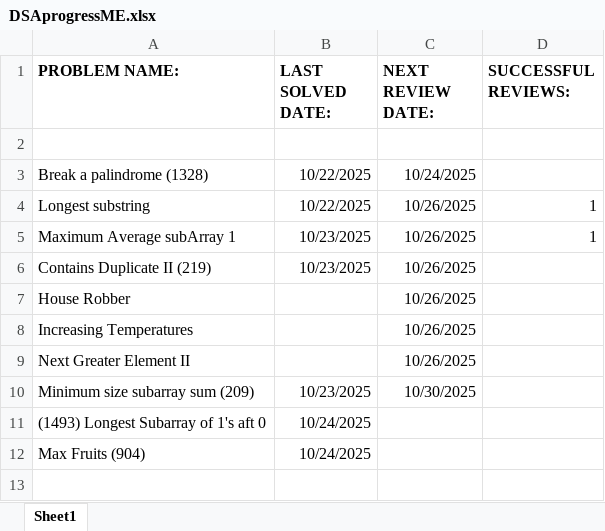
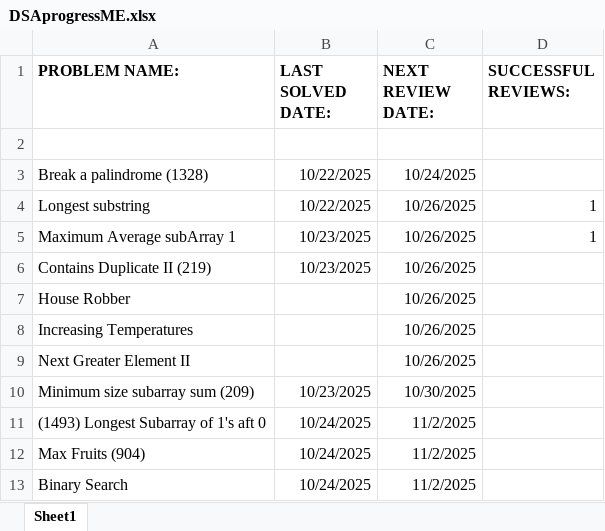
Before and after one commit to codesbysaravana/LeetCode, an Excel workbook: DSAprogressME.xlsx, sheet Sheet1, drawn as a sheet; values as stored, in another font and other column widths than the file's, no borders; the diff names each change by its address in the sheet, - before the commit and + after, or states it on an @@ line.

```diff
--- a/DSAprogressME.xlsx (sheet Sheet1)
+++ b/DSAprogressME.xlsx (sheet Sheet1)
-C11:C12 (NEXT REVIEW DATE:): (empty)
+C11:C12 (NEXT REVIEW DATE:): 11/2/2025
+row 13: Binary Search | 10/24/2025 | 11/2/2025
```
Also changed, not shown: 1 other file.
